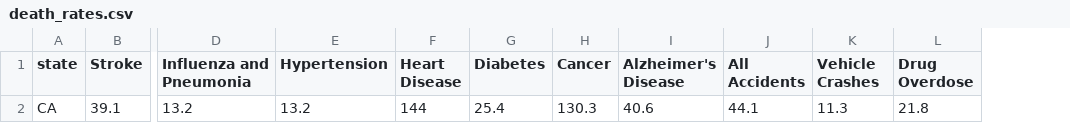
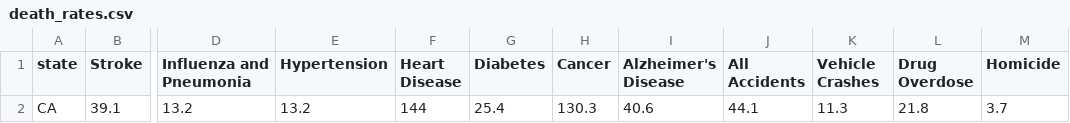
Before and after one commit to abcotvdata/safetytracker_sanjose, a CSV file: data/source/health/death_rates.csv, drawn as a sheet; only a part is shown, gaps mark what is left out; the diff names each change by its address in the sheet, - before the commit and + after, or states it on an @@ line.

```diff
--- a/data/source/health/death_rates.csv
+++ b/data/source/health/death_rates.csv
+column M (Homicide), row 2: 3.7
```
Also changed, not shown: data/output/archive/citywide_crime_weekSEPT22.csv, data/output/citywide_crime.csv, 19 other files.
